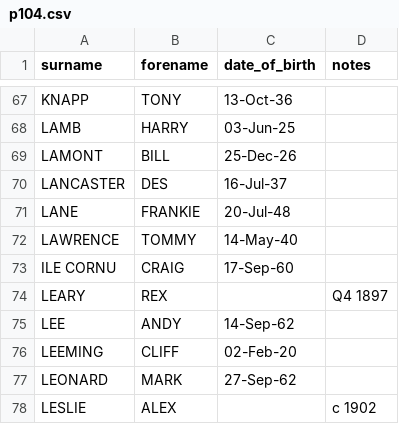
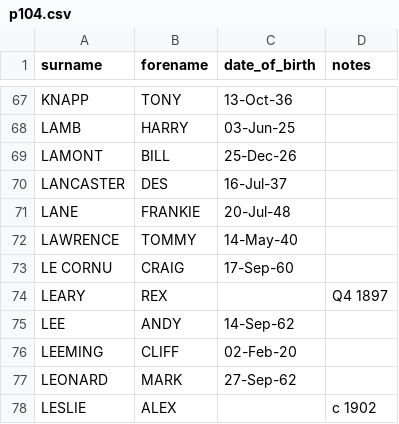
Before and after one commit to petebrown/complete-record, a CSV file: player-stats/left/p104.csv, drawn as a sheet; only a part is shown, gaps mark what is left out.

Commit message:
name fix

```diff
--- a/player-stats/left/p104.csv
+++ b/player-stats/left/p104.csv
@@ -72,3 +72,3 @@ surname,forename,date_of_birth,notes
 "LAWRENCE","TOMMY","14-May-40",""
-"ILE CORNU","CRAIG","17-Sep-60",""
+"LE CORNU","CRAIG","17-Sep-60",""
 "LEARY","REX","","Q4 1897"
```
